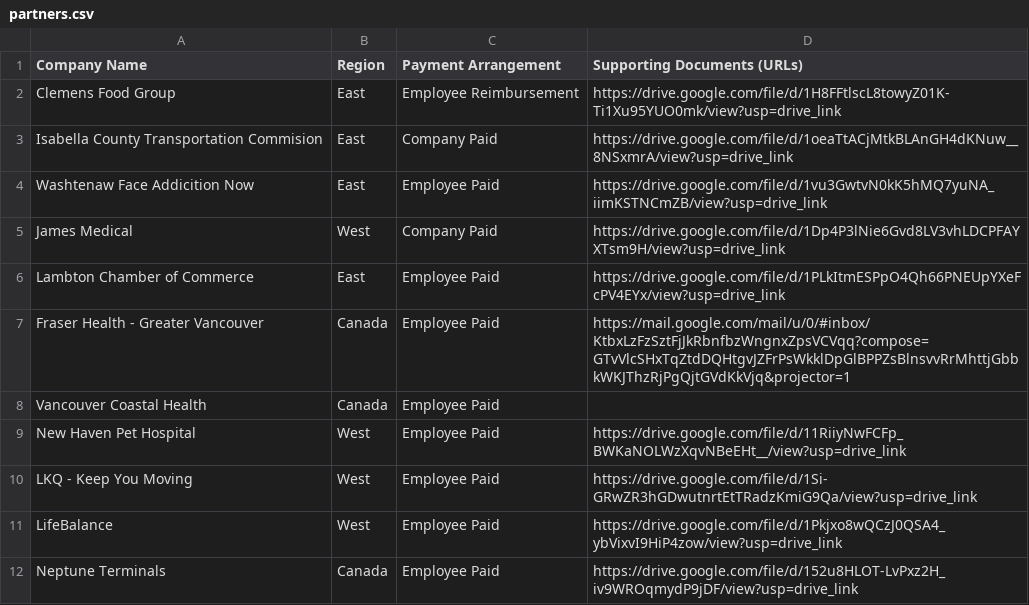
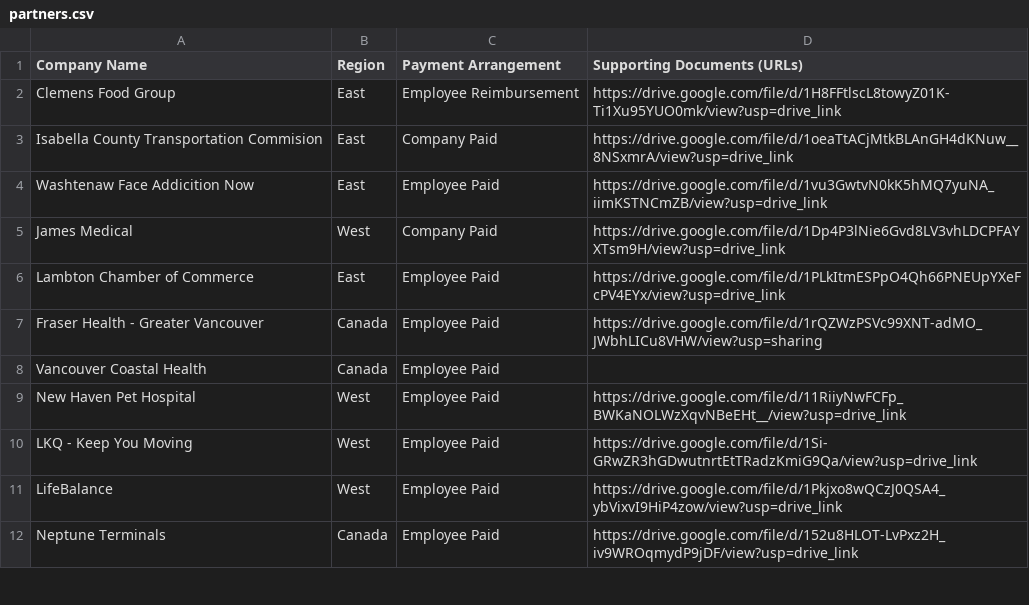
Before and after one commit to ezcpu/HW-Dashboard, a CSV file: data/partners.csv, drawn as a sheet; only a part is shown.

```diff
--- a/data/partners.csv
+++ b/data/partners.csv
@@ -6,3 +6,3 @@ James Medical,West ,Company Paid,https://drive.google.com/file/d/1Dp4P3lNie6Gvd8
 Lambton Chamber of Commerce,East,Employee Paid,https://drive.google.com/file/d/1PLkItmESPpO4Qh66PNEUpYXeFcPV4EYx/view?usp=drive_link
-Fraser Health - Greater Vancouver,Canada,Employee Paid,https://mail.google.com/mail/u/0/#inbox/KtbxLzFzSztFjJkRbnfbzWngnxZpsVCVqq?compose=GTvVlcSHxTqZtdDQHtgvJZFrPsWkklDpGlBPPZsBlnsvvRrMhttjGbbkWKJThzRjPgQjtGVdKkVjq&projector=1
+Fraser Health - Greater Vancouver,Canada,Employee Paid,https://drive.google.com/file/d/1rQZWzPSVc99XNT-adMO_JWbhLICu8VHW/view?usp=sharing
 Vancouver Coastal Health,Canada,Employee Paid,
```
